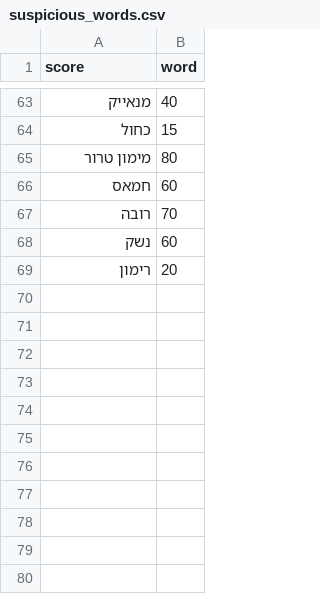
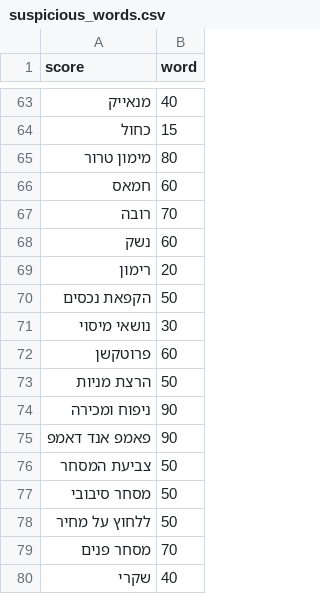
Before and after one commit to traceflowai/traceflowai, a CSV file: model/suspicious_words.csv, drawn as a sheet; only a part is shown, gaps mark what is left out.

Commit message:
Add new suspicious words to the dataset for enhanced detection

```diff
--- a/model/suspicious_words.csv
+++ b/model/suspicious_words.csv
@@ -69 +69,12 @@ score,word
 רימון,20
+הקפאת נכסים,50
+נושאי מיסוי,30
+פרוטקשן,60
+הרצת מניות,50
+ניפוח ומכירה,90
+פאמפ אנד דאמפ,90
+צביעת המסחר,50
+מסחר סיבובי,50
+ללחוץ על מחיר,50
+מסחר פנים,70
+שקרי,40
```
